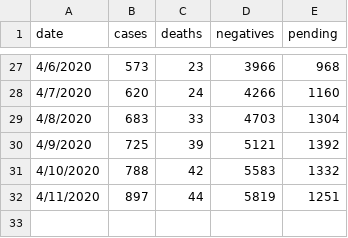
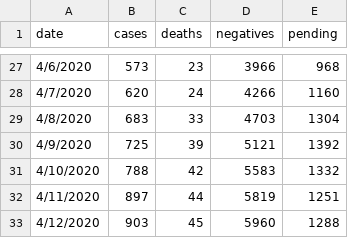
Before and after one commit to marcmaceira/covid-19-pr-data, a CSV file: total.csv, drawn as a sheet; only a part is shown, gaps mark what is left out; the diff names each change by its address in the sheet, - before the commit and + after, or states it on an @@ line.

```diff
--- a/total.csv
+++ b/total.csv
+row 33: 4/12/2020 | 903 | 45 | 5960 | 1288
```
Also changed, not shown: time_series/municipality/time_series-by_municipality-confirmed.csv, time_series/region/time_series-by_region-confirmed.csv, 3 other files.
